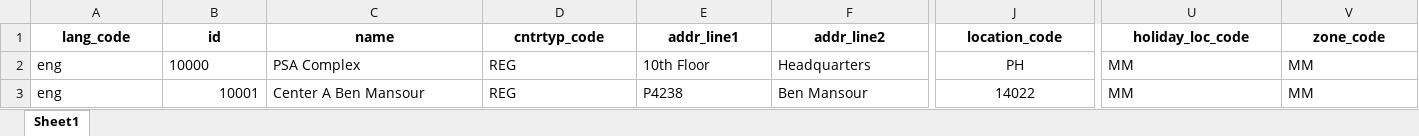
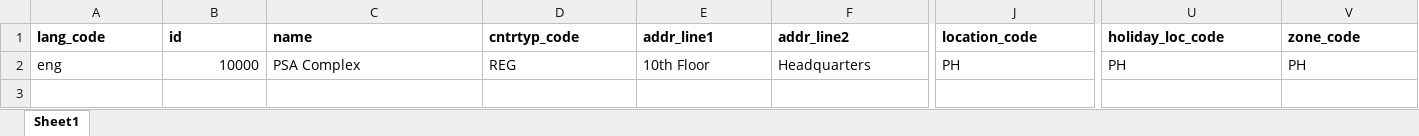
Before and after one commit to imoniel12/mosip-data, an Excel workbook: mosip_master/xlsx/registration_center.xlsx, sheet Sheet1, drawn as a sheet; only a part is shown, gaps mark what is left out; values as stored, in another font and other column widths than the file's, no borders; rows hold the shown columns only; the diff covers the shown part only; the diff names each change by its address in the sheet, - before the commit and + after, or states it on an @@ line.

Commit message:
revised registration_center

```diff
--- a/mosip_master/xlsx/registration_center.xlsx (sheet Sheet1)
+++ b/mosip_master/xlsx/registration_center.xlsx (sheet Sheet1)
-A1:V1 alignment: center
+A1:V1 alignment: left
-B2 alignment: left
+B2 alignment: right
-J2 alignment: center
+J2 alignment: left
-U2 (holiday_loc_code): MM
+U2 (holiday_loc_code): PH
-V2 (zone_code): MM
+V2 (zone_code): PH
-row 3: eng | 10001 | Center A Ben Mansour | REG | P4238 | Ben Mansour | 14022 | MM | MM
```
Also changed, not shown: cell formats elsewhere in this sheet.
